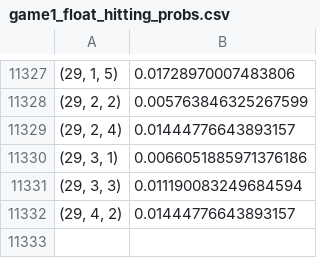
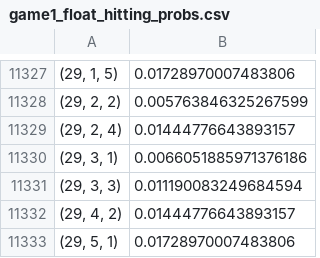
Before and after one commit to 7angel4/3-person-betting-game, a CSV file: game1_two_player/data/game1_float_hitting_probs.csv, drawn as a sheet; only a part is shown, gaps mark what is left out; the diff names each change by its address in the sheet, - before the commit and + after, or states it on an @@ line.

Commit message:
Added more hitting prob data for both games

```diff
--- a/game1_two_player/data/game1_float_hitting_probs.csv
+++ b/game1_two_player/data/game1_float_hitting_probs.csv
+row 11333: (29, 5, 1) | 0.01728970007483806
```
Also changed, not shown: 6 other files.
